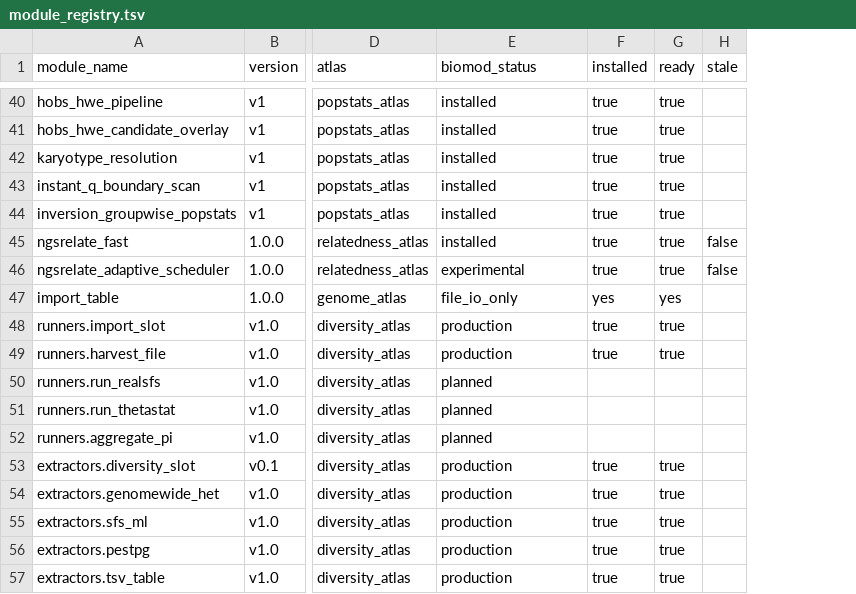
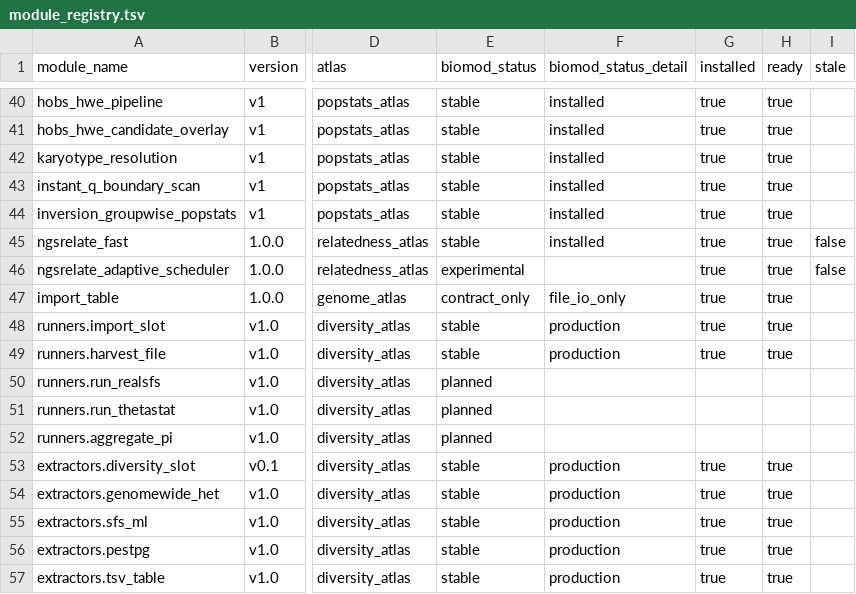
Before and after one commit to Isoris/atlas-core, a TSV file: toolkit_registries/relatedness/01_registry/module_registry.tsv, drawn as a sheet; only a part is shown, gaps mark what is left out; addresses are those after the commit; the diff covers the shown part only; the diff names each change by its address in the sheet, - before the commit and + after, or states it on an @@ line.

```diff
--- a/toolkit_registries/relatedness/01_registry/module_registry.tsv
+++ b/toolkit_registries/relatedness/01_registry/module_registry.tsv
+column E (biomod_status), rows 40-57: stable | stable | stable | stable | stable | stable | experimental | contract_only | stable | stable | planned | planned | planned | stable | stable | stable | stable | stable
-F1: biomod_status
+F1: biomod_status_detail
-F46 (biomod_status_detail): experimental
+F46 (biomod_status_detail): (empty)
-G47 (installed): yes
+G47 (installed): true
-H47 (ready): yes
+H47 (ready): true
-F50:F52 (biomod_status_detail): planned
+F50:F52 (biomod_status_detail): (empty)
```
Also changed, not shown: 22 edited cells elsewhere in this file, 3 other files.
